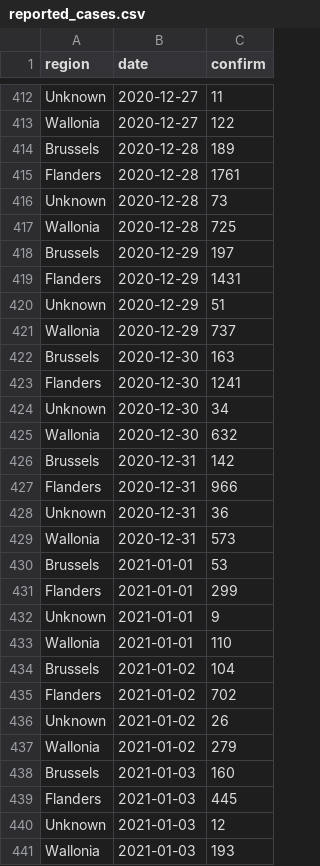
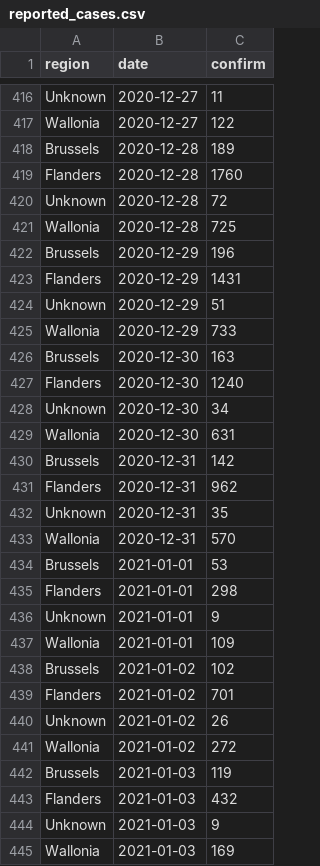
Before and after one commit to epiforecasts/covid-rt-estimates, a CSV file: subnational/belgium/cases/summary/reported_cases.csv, drawn as a sheet; only a part is shown, gaps mark what is left out; the diff covers the shown part only.

```diff
--- a/subnational/belgium/cases/summary/reported_cases.csv
+++ b/subnational/belgium/cases/summary/reported_cases.csv
@@ -414,28 +418,28 @@ Wallonia,2020-12-27,122
 Brussels,2020-12-28,189
-Flanders,2020-12-28,1761
-Unknown,2020-12-28,73
+Flanders,2020-12-28,1760
+Unknown,2020-12-28,72
 Wallonia,2020-12-28,725
-Brussels,2020-12-29,197
+Brussels,2020-12-29,196
 Flanders,2020-12-29,1431
 Unknown,2020-12-29,51
-Wallonia,2020-12-29,737
+Wallonia,2020-12-29,733
 Brussels,2020-12-30,163
-Flanders,2020-12-30,1241
+Flanders,2020-12-30,1240
 Unknown,2020-12-30,34
-Wallonia,2020-12-30,632
+Wallonia,2020-12-30,631
 Brussels,2020-12-31,142
-Flanders,2020-12-31,966
-Unknown,2020-12-31,36
-Wallonia,2020-12-31,573
+Flanders,2020-12-31,962
+Unknown,2020-12-31,35
+Wallonia,2020-12-31,570
 Brussels,2021-01-01,53
-Flanders,2021-01-01,299
+Flanders,2021-01-01,298
 Unknown,2021-01-01,9
-Wallonia,2021-01-01,110
-Brussels,2021-01-02,104
-Flanders,2021-01-02,702
+Wallonia,2021-01-01,109
+Brussels,2021-01-02,102
+Flanders,2021-01-02,701
 Unknown,2021-01-02,26
-Wallonia,2021-01-02,279
-Brussels,2021-01-03,160
-Flanders,2021-01-03,445
-Unknown,2021-01-03,12
-Wallonia,2021-01-03,193
+Wallonia,2021-01-02,272
+Brussels,2021-01-03,119
+Flanders,2021-01-03,432
+Unknown,2021-01-03,9
+Wallonia,2021-01-03,169
```
Also changed, not shown: 4 added rows, 6 removed rows and 5 edited cells elsewhere in this file, subnational/belgium/cases/summary/cases_by_infection.csv, subnational/belgium/cases/summary/cases_by_report.csv, 57 other files.
